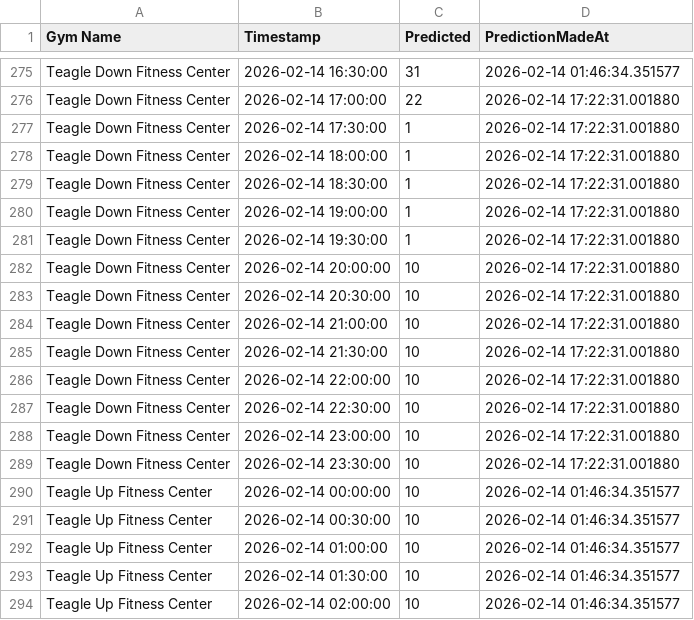
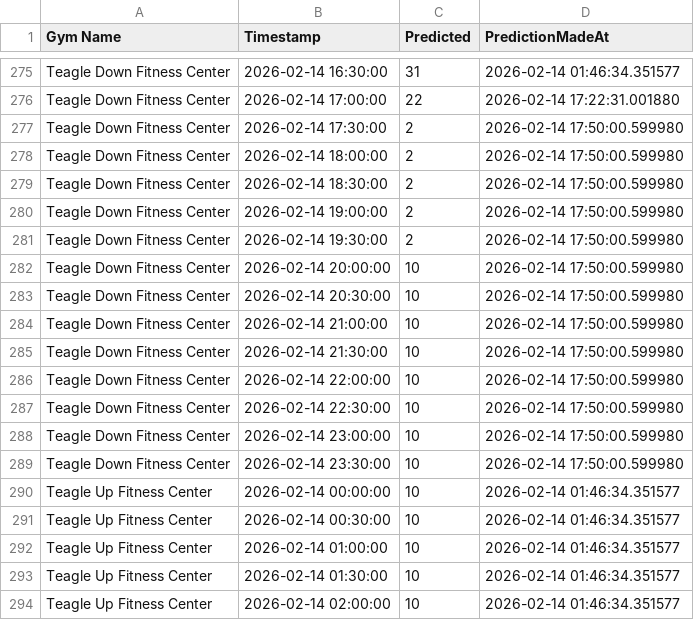
Before and after one commit to zainbilalh/cornell-gym-predictions, a CSV file: predictions.csv, drawn as a sheet; only a part is shown, gaps mark what is left out; the diff covers the shown part only.

```diff
--- a/predictions.csv
+++ b/predictions.csv
@@ -276,15 +276,15 @@ Teagle Down Fitness Center,2026-02-14 16:30:00,31,2026-02-14 01:46:34.351577
 Teagle Down Fitness Center,2026-02-14 17:00:00,22,2026-02-14 17:22:31.001880
-Teagle Down Fitness Center,2026-02-14 17:30:00,1,2026-02-14 17:22:31.001880
-Teagle Down Fitness Center,2026-02-14 18:00:00,1,2026-02-14 17:22:31.001880
-Teagle Down Fitness Center,2026-02-14 18:30:00,1,2026-02-14 17:22:31.001880
-Teagle Down Fitness Center,2026-02-14 19:00:00,1,2026-02-14 17:22:31.001880
-Teagle Down Fitness Center,2026-02-14 19:30:00,1,2026-02-14 17:22:31.001880
-Teagle Down Fitness Center,2026-02-14 20:00:00,10,2026-02-14 17:22:31.001880
-Teagle Down Fitness Center,2026-02-14 20:30:00,10,2026-02-14 17:22:31.001880
-Teagle Down Fitness Center,2026-02-14 21:00:00,10,2026-02-14 17:22:31.001880
-Teagle Down Fitness Center,2026-02-14 21:30:00,10,2026-02-14 17:22:31.001880
-Teagle Down Fitness Center,2026-02-14 22:00:00,10,2026-02-14 17:22:31.001880
-Teagle Down Fitness Center,2026-02-14 22:30:00,10,2026-02-14 17:22:31.001880
-Teagle Down Fitness Center,2026-02-14 23:00:00,10,2026-02-14 17:22:31.001880
-Teagle Down Fitness Center,2026-02-14 23:30:00,10,2026-02-14 17:22:31.001880
+Teagle Down Fitness Center,2026-02-14 17:30:00,2,2026-02-14 17:50:00.599980
+Teagle Down Fitness Center,2026-02-14 18:00:00,2,2026-02-14 17:50:00.599980
+Teagle Down Fitness Center,2026-02-14 18:30:00,2,2026-02-14 17:50:00.599980
+Teagle Down Fitness Center,2026-02-14 19:00:00,2,2026-02-14 17:50:00.599980
+Teagle Down Fitness Center,2026-02-14 19:30:00,2,2026-02-14 17:50:00.599980
+Teagle Down Fitness Center,2026-02-14 20:00:00,10,2026-02-14 17:50:00.599980
+Teagle Down Fitness Center,2026-02-14 20:30:00,10,2026-02-14 17:50:00.599980
+Teagle Down Fitness Center,2026-02-14 21:00:00,10,2026-02-14 17:50:00.599980
+Teagle Down Fitness Center,2026-02-14 21:30:00,10,2026-02-14 17:50:00.599980
+Teagle Down Fitness Center,2026-02-14 22:00:00,10,2026-02-14 17:50:00.599980
+Teagle Down Fitness Center,2026-02-14 22:30:00,10,2026-02-14 17:50:00.599980
+Teagle Down Fitness Center,2026-02-14 23:00:00,10,2026-02-14 17:50:00.599980
+Teagle Down Fitness Center,2026-02-14 23:30:00,10,2026-02-14 17:50:00.599980
 Teagle Up Fitness Center,2026-02-14 00:00:00,10,2026-02-14 01:46:34.351577
```
Also changed, not shown: 91 edited cells elsewhere in this file.
